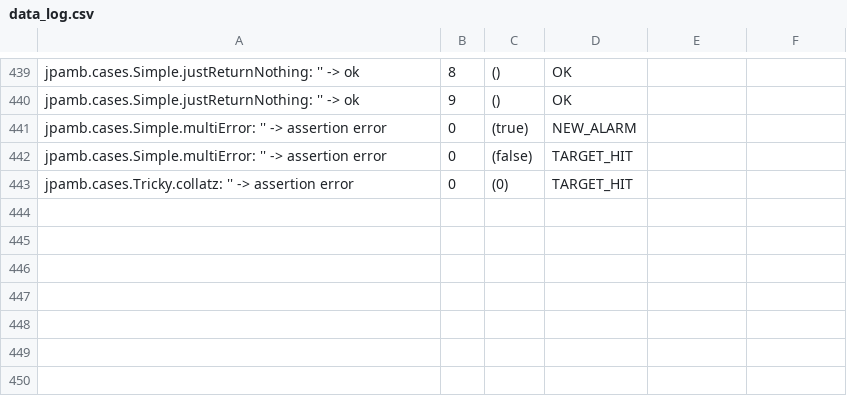
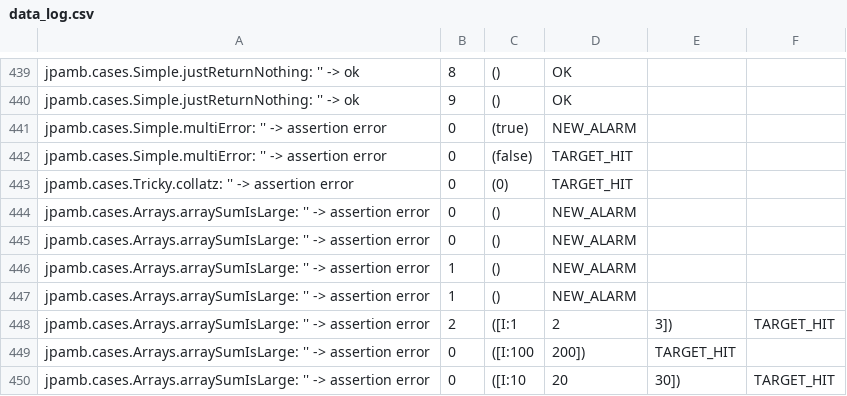
Before and after one commit to radoslavKiryazov/jpamb-fuzzer, a CSV file: data_log.csv, drawn as a sheet; only a part is shown, gaps mark what is left out.

```diff
--- a/data_log.csv
+++ b/data_log.csv
@@ -443 +443,8 @@ jpamb.cases.Simple.multiError: '' -> assertion error,0,(false),TARGET_HIT
 jpamb.cases.Tricky.collatz: '' -> assertion error,0,(0),TARGET_HIT
+jpamb.cases.Arrays.arraySumIsLarge: '' -> assertion error,0,(),NEW_ALARM
+jpamb.cases.Arrays.arraySumIsLarge: '' -> assertion error,0,(),NEW_ALARM
+jpamb.cases.Arrays.arraySumIsLarge: '' -> assertion error,1,(),NEW_ALARM
+jpamb.cases.Arrays.arraySumIsLarge: '' -> assertion error,1,(),NEW_ALARM
+jpamb.cases.Arrays.arraySumIsLarge: '' -> assertion error,2,([I:1, 2, 3]),TARGET_HIT
+jpamb.cases.Arrays.arraySumIsLarge: '' -> assertion error,0,([I:100, 200]),TARGET_HIT
+jpamb.cases.Arrays.arraySumIsLarge: '' -> assertion error,0,([I:10, 20, 30]),TARGET_HIT
```
Also changed, not shown: 4 other files.
